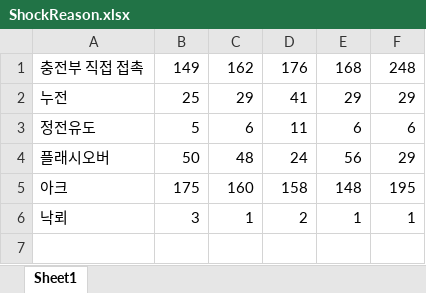
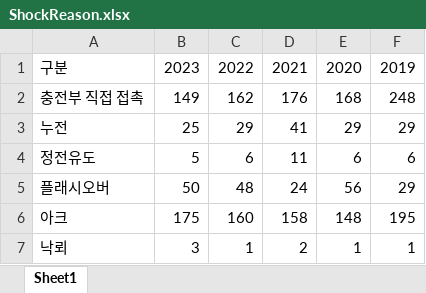
Before and after one commit to yamimi-331/elecmonitoring, an Excel workbook: fastapi-ml/data/ShockReason.xlsx, sheet Sheet1, drawn as a sheet; values as stored, in another font and other column widths than the file's, no borders; the diff names each change by its address in the sheet, - before the commit and + after, or states it on an @@ line.

```diff
--- a/fastapi-ml/data/ShockReason.xlsx (sheet Sheet1)
+++ b/fastapi-ml/data/ShockReason.xlsx (sheet Sheet1)
+row 1: 구분 | 2023 | 2022 | 2021 | 2020 | 2019
```
Also changed, not shown: fastapi-ml/data/FireReason.xlsx.
